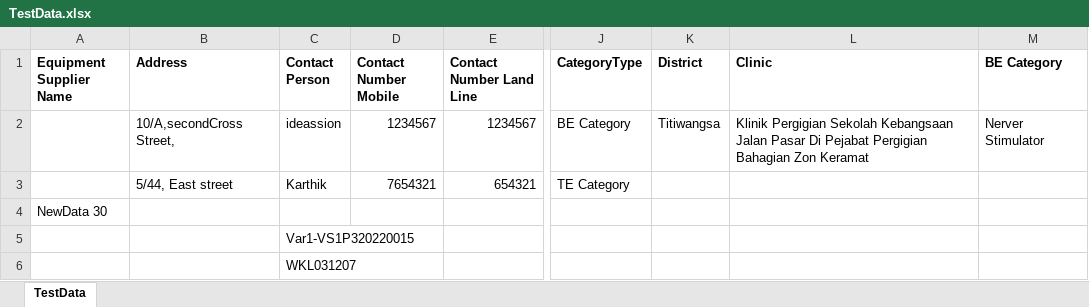
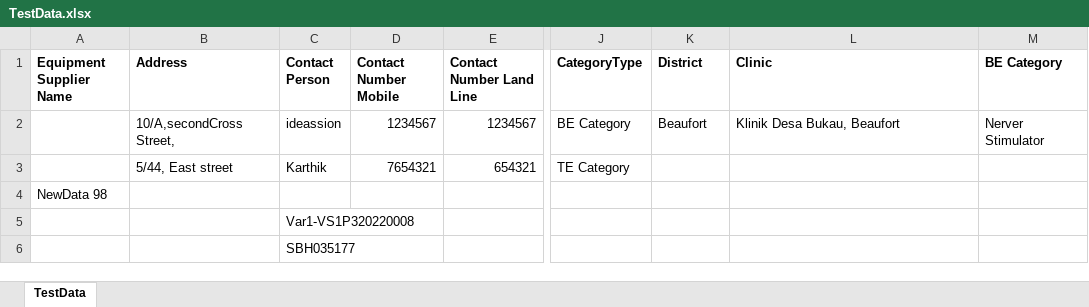
Before and after one commit to karthikrsd14/Qubes, an Excel workbook: src/main/resources/Inputdata/TestData.xlsx, sheet TestData, drawn as a sheet; only a part is shown, gaps mark what is left out; values as stored, in another font and other column widths than the file's, no borders; the diff names each change by its address in the sheet, - before the commit and + after, or states it on an @@ line.

```diff
--- a/src/main/resources/Inputdata/TestData.xlsx (sheet TestData)
+++ b/src/main/resources/Inputdata/TestData.xlsx (sheet TestData)
-K2 (District): Titiwangsa
+K2 (District): Beaufort
-L2 (Clinic): Klinik Pergigian Sekolah Kebangsaan Jalan Pasar Di Pejabat Pergigian Bahagian Zon Keramat
+L2 (Clinic): Klinik Desa Bukau, Beaufort
-A4 (Equipment Supplier Name): NewData 30
+A4 (Equipment Supplier Name): NewData 98
-C5 (Contact Person): Var1-VS1P320220015
+C5 (Contact Person): Var1-VS1P320220008
-C6 (Contact Person): WKL031207
+C6 (Contact Person): SBH035177
```
Also changed, not shown: 24 other files.
